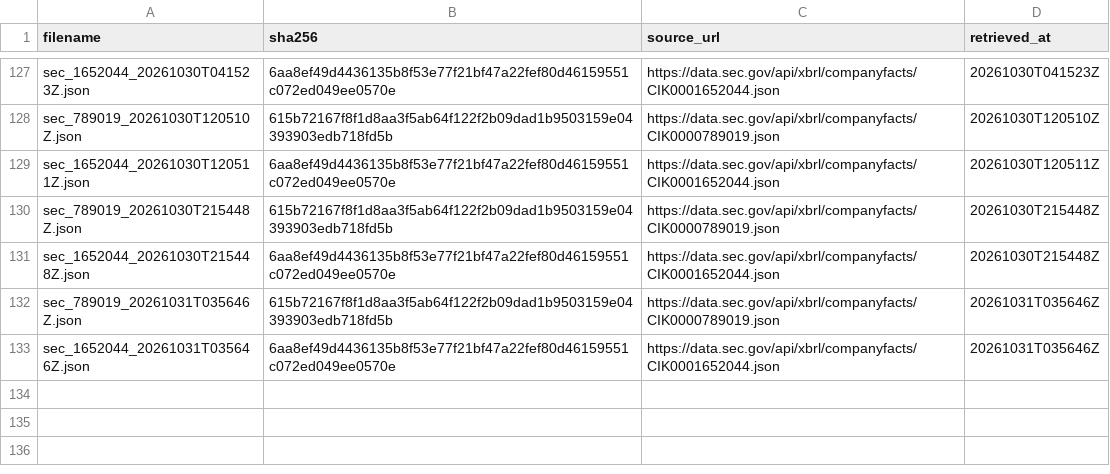
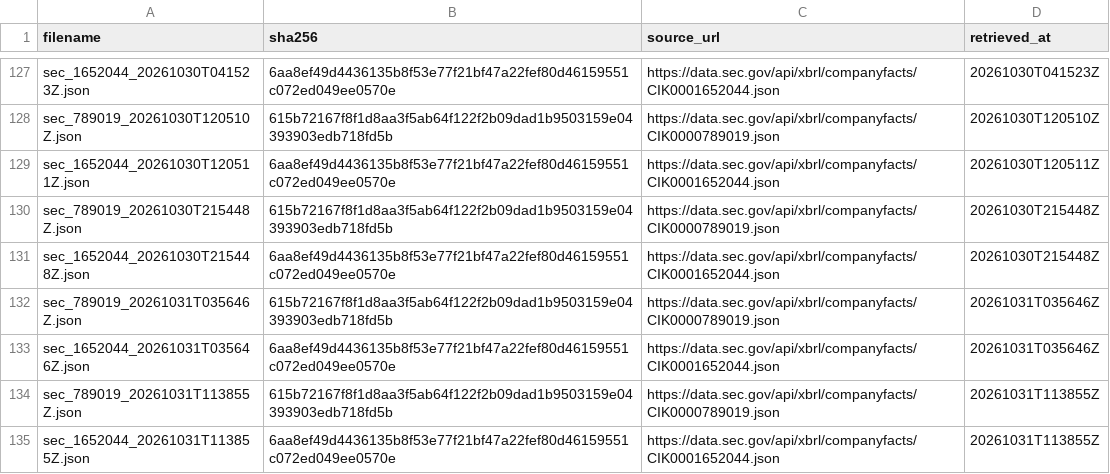
Before and after one commit to tienspz/AICOR, a CSV file: data/raw/sec/manifest.csv, drawn as a sheet; only a part is shown, gaps mark what is left out; the diff names each change by its address in the sheet, - before the commit and + after, or states it on an @@ line.

```diff
--- a/data/raw/sec/manifest.csv
+++ b/data/raw/sec/manifest.csv
+row 134: sec_789019_20261031T113855Z.json | 615b72167f8f1d8aa3f5ab64f122f2b09dad1b9503159e04393903edb718fd5b | https://data.sec.gov/api/xbrl/companyfacts/CIK0000789019.json | 20261031T113855Z
+row 135: sec_1652044_20261031T113855Z.json | 6aa8ef49d4436135b8f53e77f21bf47a22fef80d46159551c072ed049ee0570e | https://data.sec.gov/api/xbrl/companyfacts/CIK0001652044.json | 20261031T113855Z
```
Also changed, not shown: 3 other files.
